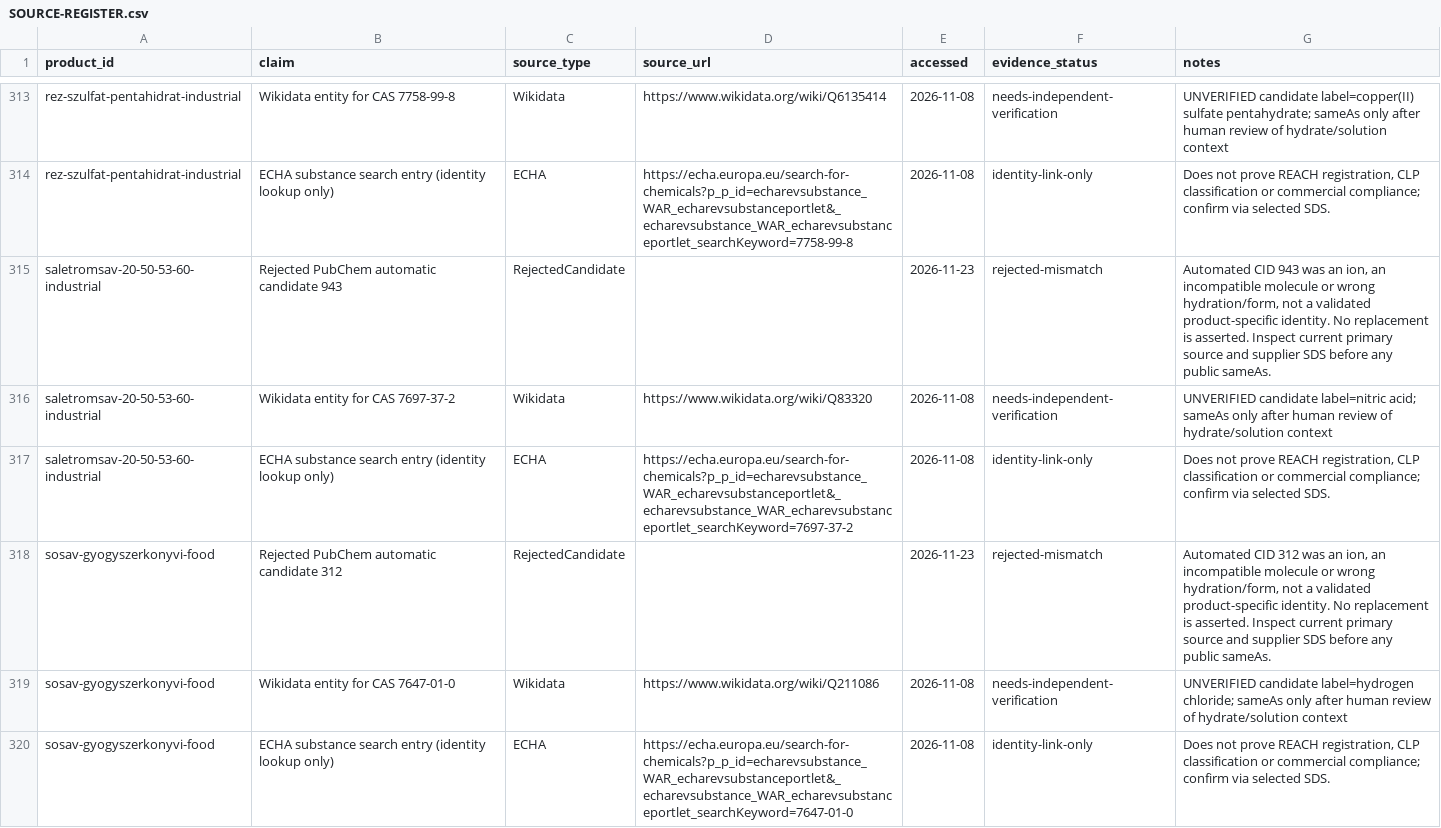
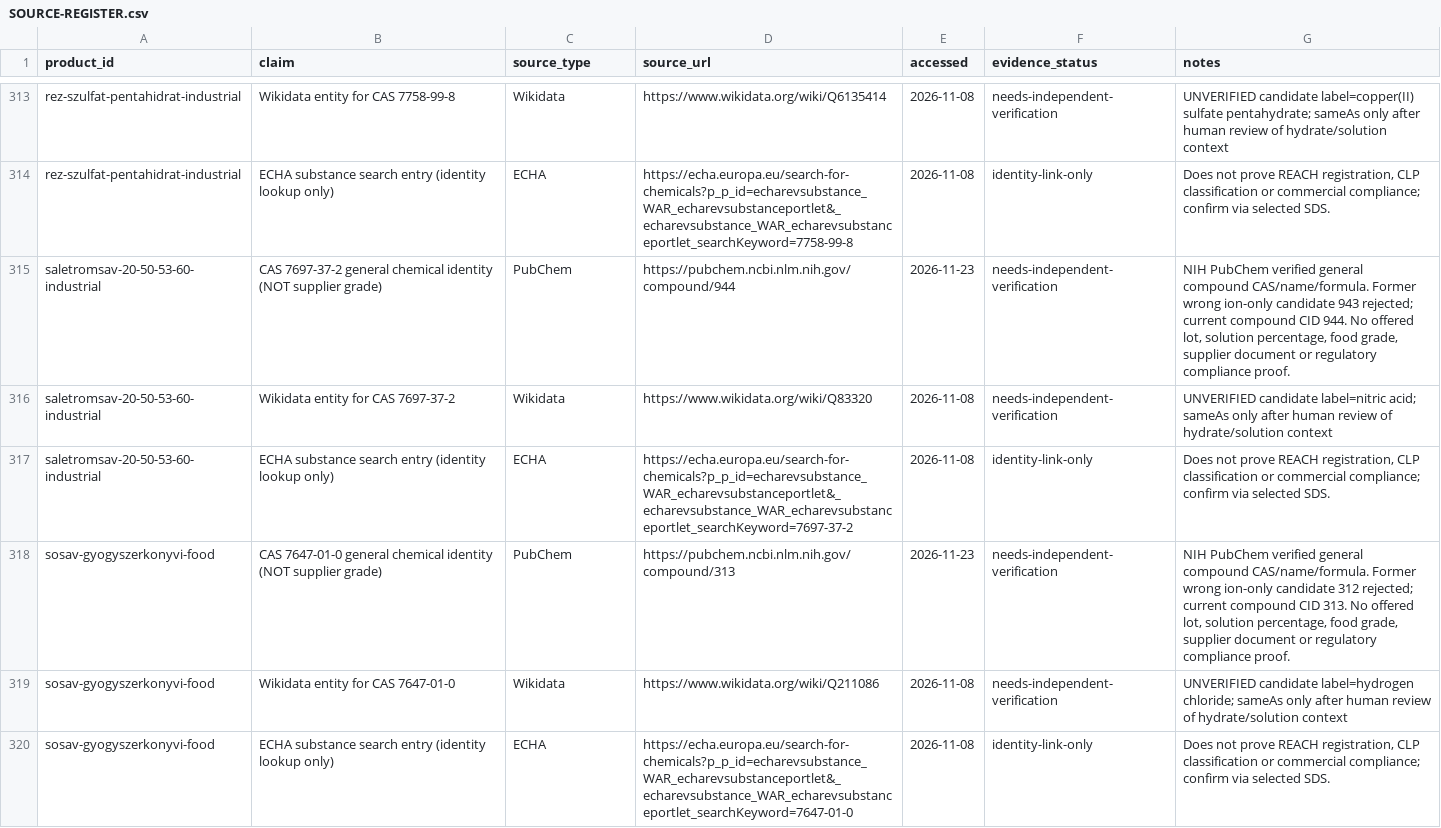
Before and after one commit to strangerfake01/RawMaterialsTrade, a CSV file: HANDOFF/SOURCE-REGISTER.csv, drawn as a sheet; only a part is shown, gaps mark what is left out; the diff covers the shown part only.

Commit message:
docs(provenance): replace 4 rejected ion URLs with official compound references

```diff
--- a/HANDOFF/SOURCE-REGISTER.csv
+++ b/HANDOFF/SOURCE-REGISTER.csv
@@ -314,6 +314,6 @@ rez-szulfat-pentahidrat-industrial,Wikidata entity for CAS 7758-99-8,Wikidata,ht
 rez-szulfat-pentahidrat-industrial,ECHA substance search entry (identity lookup only),ECHA,https://echa.europa.eu/search-for-chemicals?p_p_id=echarevsubstance_WAR_echarevsubstanceportlet&_echarevsubstance_WAR_echarevsubstanceportlet_searchKeyword=7758-99-8,2026-11-08,identity-link-only,"Does not prove REACH registration, CLP classification or commercial compliance; confirm via selected SDS."
-saletromsav-20-50-53-60-industrial,Rejected PubChem automatic candidate 943,RejectedCandidate,,2026-11-23,rejected-mismatch,"Automated CID 943 was an ion, an incompatible molecule or wrong hydration/form, not a validated product-specific identity. No replacement is asserted. Inspect current primary source and supplier SDS before any public sameAs."
+saletromsav-20-50-53-60-industrial,CAS 7697-37-2 general chemical identity (NOT supplier grade),PubChem,https://pubchem.ncbi.nlm.nih.gov/compound/944,2026-11-23,needs-independent-verification,"NIH PubChem verified general compound CAS/name/formula. Former wrong ion-only candidate 943 rejected; current compound CID 944. No offered lot, solution percentage, food grade, supplier document or regulatory compliance proof."
 saletromsav-20-50-53-60-industrial,Wikidata entity for CAS 7697-37-2,Wikidata,https://www.wikidata.org/wiki/Q83320,2026-11-08,needs-independent-verification,UNVERIFIED candidate label=nitric acid; sameAs only after human review of hydrate/solution context
 saletromsav-20-50-53-60-industrial,ECHA substance search entry (identity lookup only),ECHA,https://echa.europa.eu/search-for-chemicals?p_p_id=echarevsubstance_WAR_echarevsubstanceportlet&_echarevsubstance_WAR_echarevsubstanceportlet_searchKeyword=7697-37-2,2026-11-08,identity-link-only,"Does not prove REACH registration, CLP classification or commercial compliance; confirm via selected SDS."
-sosav-gyogyszerkonyvi-food,Rejected PubChem automatic candidate 312,RejectedCandidate,,2026-11-23,rejected-mismatch,"Automated CID 312 was an ion, an incompatible molecule or wrong hydration/form, not a validated product-specific identity. No replacement is asserted. Inspect current primary source and supplier SDS before any public sameAs."
+sosav-gyogyszerkonyvi-food,CAS 7647-01-0 general chemical identity (NOT supplier grade),PubChem,https://pubchem.ncbi.nlm.nih.gov/compound/313,2026-11-23,needs-independent-verification,"NIH PubChem verified general compound CAS/name/formula. Former wrong ion-only candidate 312 rejected; current compound CID 313. No offered lot, solution percentage, food grade, supplier document or regulatory compliance proof."
 sosav-gyogyszerkonyvi-food,Wikidata entity for CAS 7647-01-0,Wikidata,https://www.wikidata.org/wiki/Q211086,2026-11-08,needs-independent-verification,UNVERIFIED candidate label=hydrogen chloride; sameAs only after human review of hydrate/solution context
```
Also changed, not shown: 10 edited cells elsewhere in this file.
